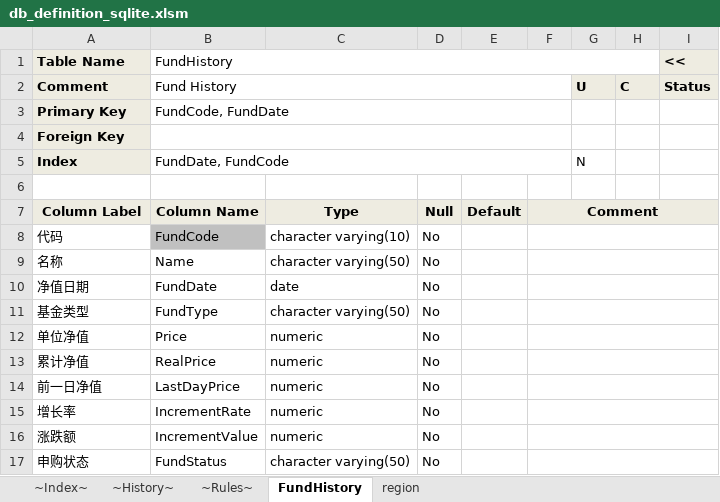
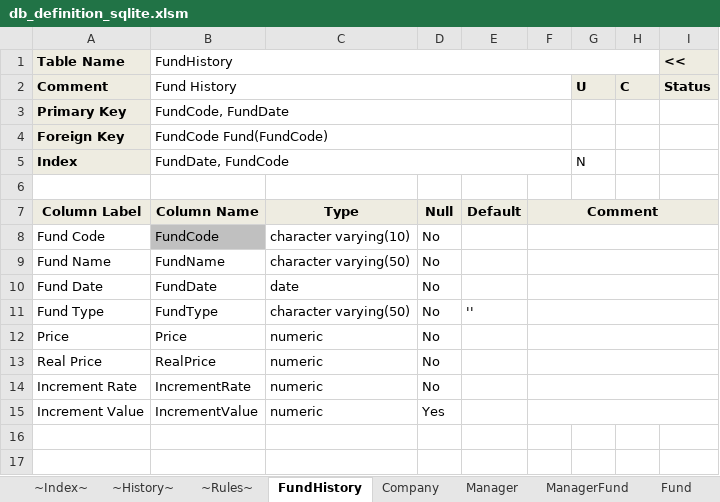
Before and after one commit to snyang/FundAiProgram, an Excel workbook: src/db_definition_sqlite.xlsm, sheet FundHistory, drawn as a sheet; values as stored, in another font and other column widths than the file's, no borders; removed rows and columns are numbered as before the commit, all else as after; the diff names each change by its address in the sheet, - before the commit and + after, or states it on an @@ line.

```diff
--- a/src/db_definition_sqlite.xlsm (sheet FundHistory)
+++ b/src/db_definition_sqlite.xlsm (sheet FundHistory)
-sheet tab: region
+sheet tab: Company
+sheet tab: Manager
+sheet tab: ManagerFund
+sheet tab: Fund
-B4 (FundHistory): (empty)
+B4 (FundHistory): FundCode Fund(FundCode)
-A8 (Table Name): 代码
+A8 (Table Name): Fund Code
-A9 (Table Name): 名称
+A9 (Table Name): Fund Name
-B9 (FundHistory): Name
+B9 (FundHistory): FundName
-A10 (Table Name): 净值日期
+A10 (Table Name): Fund Date
-A11 (Table Name): 基金类型
+A11 (Table Name): Fund Type
-E11: (empty)
+E11: ''
-A12 (Table Name): 单位净值
+A12 (Table Name): Price
-A13 (Table Name): 累计净值
+A13 (Table Name): Real Price
-row 14: 前一日净值 | LastDayPrice | numeric | No
-A14 (Table Name): 增长率
+A14 (Table Name): Increment Rate
-A15 (Table Name): 涨跌额
+A15 (Table Name): Increment Value
-D15: No
+D15: Yes
-row 17: 申购状态 | FundStatus | character varying(50) | No
```
Also changed, not shown: sheet Company, sheet ~Index~, 4 other files.
